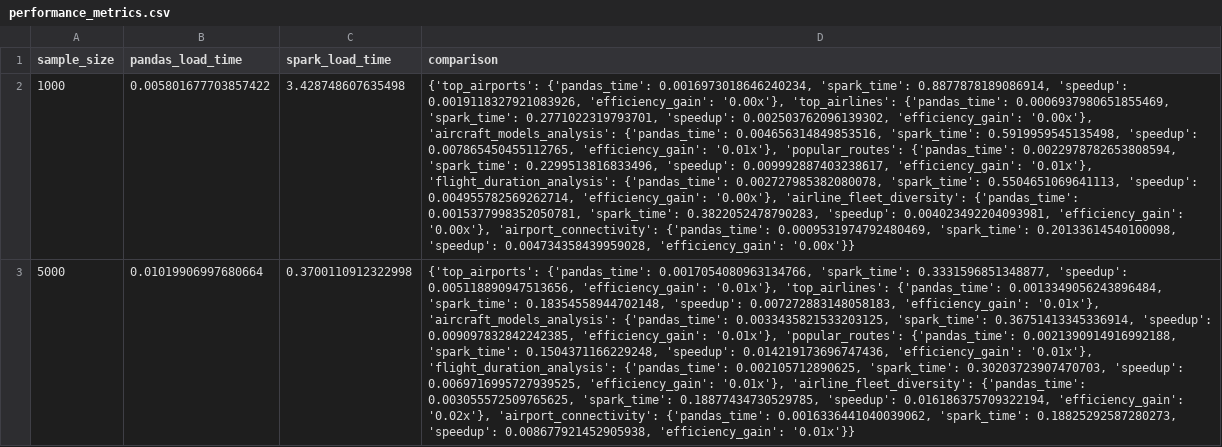
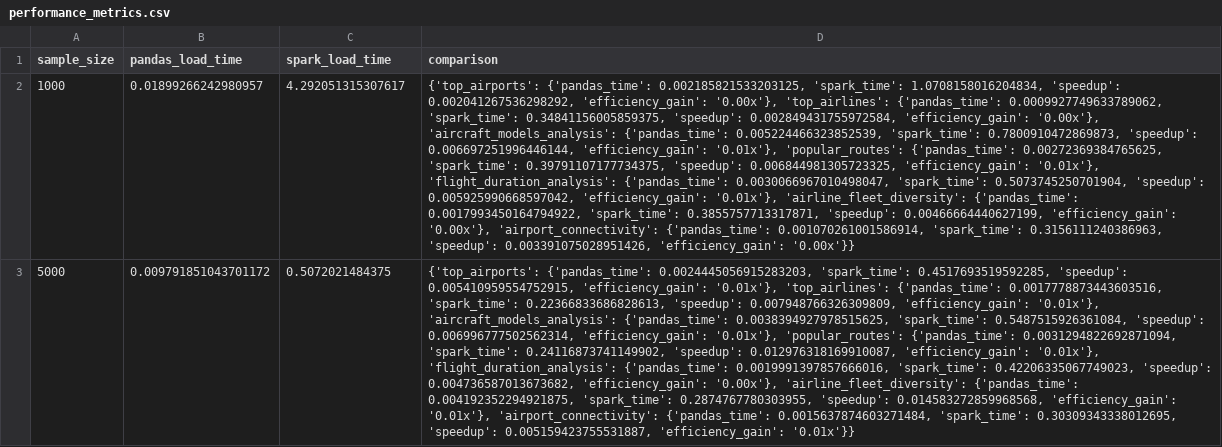
Before and after one commit to MiguelFVasquez/bigdata-flight-analysis-pyspark, a CSV file: results/performance_metrics.csv, drawn as a sheet; only a part is shown; the diff covers the shown part only; the diff names each change by its address in the sheet, - before the commit and + after, or states it on an @@ line.

Commit message:
Nuevos resultados

```diff
--- a/results/performance_metrics.csv
+++ b/results/performance_metrics.csv
-B2 (pandas_load_time): 0.005801677703857422
+B2 (pandas_load_time): 0.01899266242980957
-C2 (spark_load_time): 3.428748607635498
+C2 (spark_load_time): 4.292051315307617
-D2 (comparison): {'top_airports': {'pandas_time': 0.0016973018646240234, 'spark_time': 0.8877878189086914, 'speedup': 0.0019118327921083926, 'efficiency_gain': '0.00x'}, 'top_airlines': {'pandas_time': 0.0006937980651855469, 'spark_time': 0.2771022319793701, 'speedup': 0.002503762096139302, 'efficiency_gain': '0.00x'}, 'aircraft_models_analysis': {'pandas_time': 0.004656314849853516, 'spark_time': 0.5919959545135498, 'speedup': 0.007865450455112765, 'efficiency_gain': '0.01x'}, 'popular_routes': {'pandas_time': 0.0022978782653808594, 'spark_time': 0.2299513816833496, 'speedup': 0.009992887403238617, 'efficiency_gain': '0.01x'}, 'flight_duration_analysis': {'pandas_time': 0.002727985382080078, 'spark_time': 0.5504651069641113, 'speedup': 0.004955782569262714, 'efficiency_gain': '0.00x'}, 'airline_fleet_diversity': {'pandas_time': 0.0015377998352050781, 'spark_time': 0.3822052478790283, 'speedup': 0.004023492204093981, 'efficiency_gain': '0.00x'}, 'airport_connectivity': {'pandas_time': 0.0009531974792480469, 'spark_time': 0.20133614540100098, 'speedup': 0.004734358439959028, 'efficiency_gain': '0.00x'}}
+D2 (comparison): {'top_airports': {'pandas_time': 0.002185821533203125, 'spark_time': 1.0708158016204834, 'speedup': 0.002041267536298292, 'efficiency_gain': '0.00x'}, 'top_airlines': {'pandas_time': 0.0009927749633789062, 'spark_time': 0.34841156005859375, 'speedup': 0.002849431755972584, 'efficiency_gain': '0.00x'}, 'aircraft_models_analysis': {'pandas_time': 0.005224466323852539, 'spark_time': 0.7800910472869873, 'speedup': 0.006697251996446144, 'efficiency_gain': '0.01x'}, 'popular_routes': {'pandas_time': 0.00272369384765625, 'spark_time': 0.39791107177734375, 'speedup': 0.006844981305723325, 'efficiency_gain': '0.01x'}, 'flight_duration_analysis': {'pandas_time': 0.0030066967010498047, 'spark_time': 0.5073745250701904, 'speedup': 0.005925990668597042, 'efficiency_gain': '0.01x'}, 'airline_fleet_diversity': {'pandas_time': 0.0017993450164794922, 'spark_time': 0.3855757713317871, 'speedup': 0.00466664440627199, 'efficiency_gain': '0.00x'}, 'airport_connectivity': {'pandas_time': 0.001070261001586914, 'spark_time': 0.3156111240386963, 'speedup': 0.003391075028951426, 'efficiency_gain': '0.00x'}}
-B3 (pandas_load_time): 0.01019906997680664
+B3 (pandas_load_time): 0.009791851043701172
-C3 (spark_load_time): 0.3700110912322998
+C3 (spark_load_time): 0.5072021484375
-D3 (comparison): {'top_airports': {'pandas_time': 0.0017054080963134766, 'spark_time': 0.3331596851348877, 'speedup': 0.005118890947513656, 'efficiency_gain': '0.01x'}, 'top_airlines': {'pandas_time': 0.0013349056243896484, 'spark_time': 0.18354558944702148, 'speedup': 0.007272883148058183, 'efficiency_gain': '0.01x'}, 'aircraft_models_analysis': {'pandas_time': 0.0033435821533203125, 'spark_time': 0.36751413345336914, 'speedup': 0.009097832842242385, 'efficiency_gain': '0.01x'}, 'popular_routes': {'pandas_time': 0.0021390914916992188, 'spark_time': 0.1504371166229248, 'speedup': 0.014219173696747436, 'efficiency_gain': '0.01x'}, 'flight_duration_analysis': {'pandas_time': 0.002105712890625, 'spark_time': 0.30203723907470703, 'speedup': 0.0069716995727939525, 'efficiency_gain': '0.01x'}, 'airline_fleet_diversity': {'pandas_time': 0.003055572509765625, 'spark_time': 0.18877434730529785, 'speedup': 0.016186375709322194, 'efficiency_gain': '0.02x'}, 'airport_connectivity': {'pandas_time': 0.0016336441040039062, 'spark_time': 0.18825292587280273, 'speedup': 0.008677921452905938, 'efficiency_gain': '0.01x'}}
+D3 (comparison): {'top_airports': {'pandas_time': 0.0024445056915283203, 'spark_time': 0.4517693519592285, 'speedup': 0.005410959554752915, 'efficiency_gain': '0.01x'}, 'top_airlines': {'pandas_time': 0.0017778873443603516, 'spark_time': 0.22366833686828613, 'speedup': 0.007948766326309809, 'efficiency_gain': '0.01x'}, 'aircraft_models_analysis': {'pandas_time': 0.0038394927978515625, 'spark_time': 0.5487515926361084, 'speedup': 0.006996777502562314, 'efficiency_gain': '0.01x'}, 'popular_routes': {'pandas_time': 0.0031294822692871094, 'spark_time': 0.24116873741149902, 'speedup': 0.012976318169910087, 'efficiency_gain': '0.01x'}, 'flight_duration_analysis': {'pandas_time': 0.0019991397857666016, 'spark_time': 0.42206335067749023, 'speedup': 0.004736587013673682, 'efficiency_gain': '0.00x'}, 'airline_fleet_diversity': {'pandas_time': 0.004192352294921875, 'spark_time': 0.2874767780303955, 'speedup': 0.014583272859968568, 'efficiency_gain': '0.01x'}, 'airport_connectivity': {'pandas_time': 0.0015637874603271484, 'spark_time': 0.30309343338012695, 'speedup': 0.005159423755531887, 'efficiency_gain': '0.01x'}}
```
Also changed, not shown: 6 edited cells elsewhere in this file, 5 other files.
